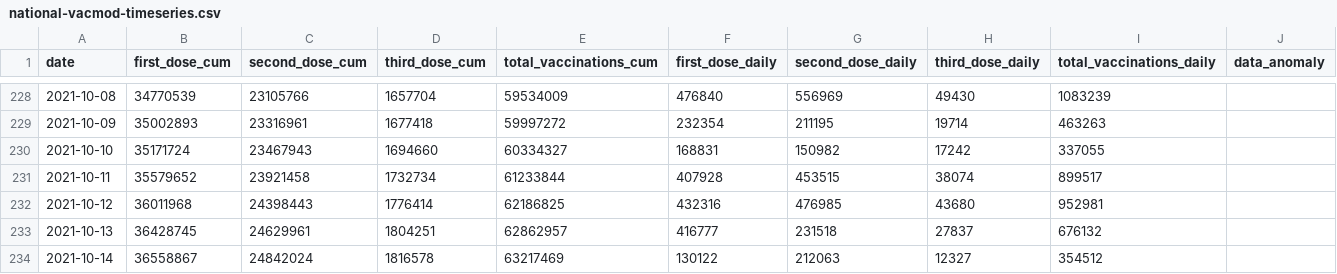
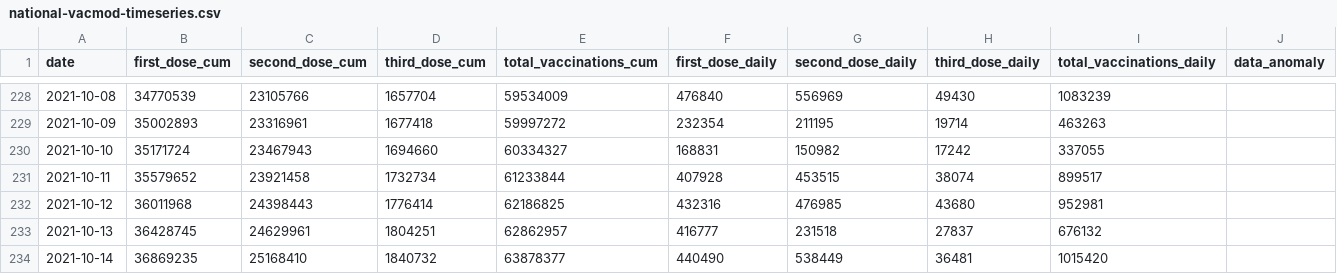
Before and after one commit to nathakits/covid-tracker-twitter-bot, a CSV file: data/dashboard/national-vacmod-timeseries.csv, drawn as a sheet; only a part is shown, gaps mark what is left out.

Commit message:
update vaccine data

```diff
--- a/data/dashboard/national-vacmod-timeseries.csv
+++ b/data/dashboard/national-vacmod-timeseries.csv
@@ -233,2 +233,2 @@ date,first_dose_cum,second_dose_cum,third_dose_cum,total_vaccinations_cum,first_
 2021-10-13,36428745,24629961,1804251,62862957,416777,231518,27837,676132,
-2021-10-14,36558867,24842024,1816578,63217469,130122,212063,12327,354512,
+2021-10-14,36869235,25168410,1840732,63878377,440490,538449,36481,1015420,
```
Also changed, not shown: 3 other files.
